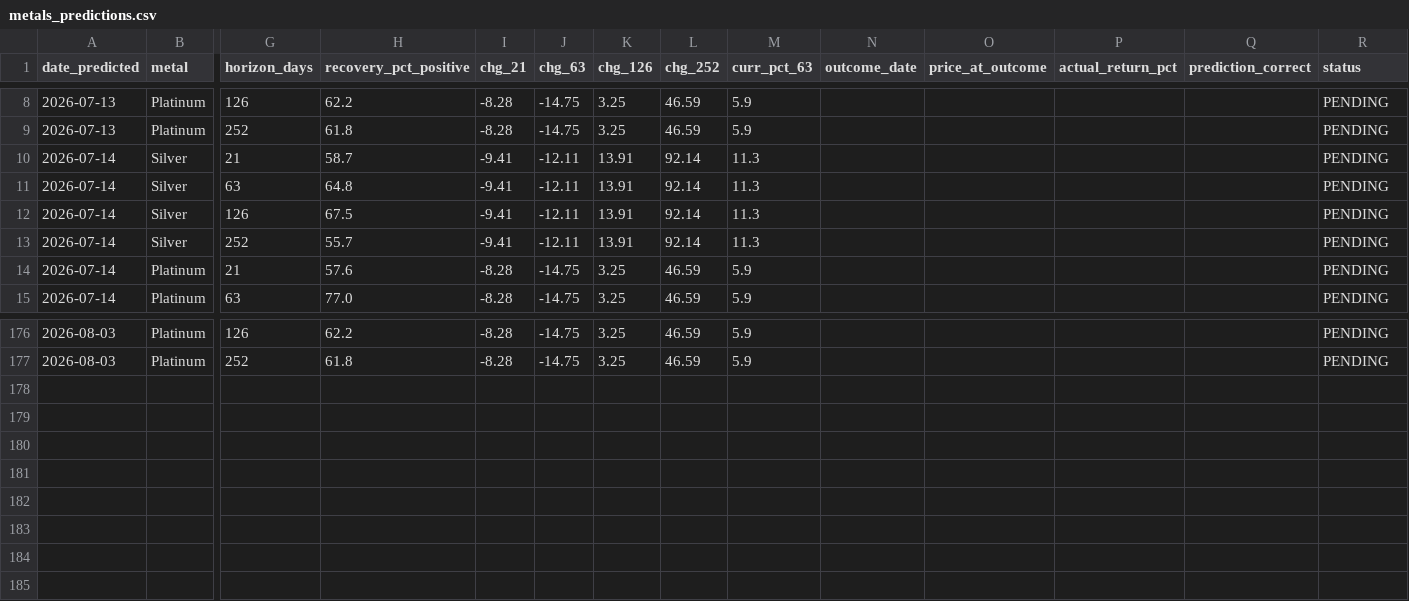
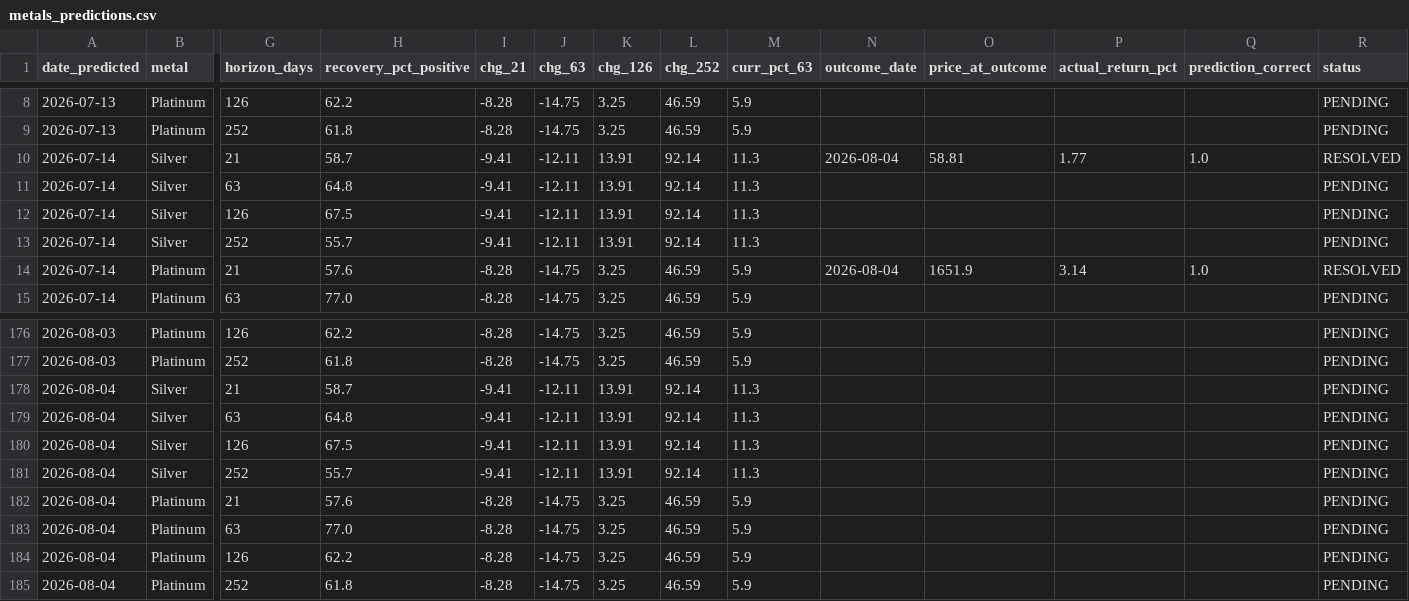
Before and after one commit to quantarram/quant-regime-research, a CSV file: notebooks/metals_predictions.csv, drawn as a sheet; only a part is shown, gaps mark what is left out; rows hold the shown columns only; the diff names each change by its address in the sheet, - before the commit and + after, or states it on an @@ line.

```diff
--- a/notebooks/metals_predictions.csv
+++ b/notebooks/metals_predictions.csv
-N10 (outcome_date): (empty)
+N10 (outcome_date): 2026-08-04
-O10 (price_at_outcome): (empty)
+O10 (price_at_outcome): 58.81
-P10 (actual_return_pct): (empty)
+P10 (actual_return_pct): 1.77
-Q10 (prediction_correct): (empty)
+Q10 (prediction_correct): 1.0
-R10 (status): PENDING
+R10 (status): RESOLVED
-N14 (outcome_date): (empty)
+N14 (outcome_date): 2026-08-04
-O14 (price_at_outcome): (empty)
+O14 (price_at_outcome): 1651.9
-P14 (actual_return_pct): (empty)
+P14 (actual_return_pct): 3.14
-Q14 (prediction_correct): (empty)
+Q14 (prediction_correct): 1.0
-R14 (status): PENDING
+R14 (status): RESOLVED
+row 178: 2026-08-04 | Silver | 21 | 58.7 | -9.41 | -12.11 | 13.91 | 92.14 | 11.3 |  |  |  |  | PENDING
+row 179: 2026-08-04 | Silver | 63 | 64.8 | -9.41 | -12.11 | 13.91 | 92.14 | 11.3 |  |  |  |  | PENDING
+row 180: 2026-08-04 | Silver | 126 | 67.5 | -9.41 | -12.11 | 13.91 | 92.14 | 11.3 |  |  |  |  | PENDING
+row 181: 2026-08-04 | Silver | 252 | 55.7 | -9.41 | -12.11 | 13.91 | 92.14 | 11.3 |  |  |  |  | PENDING
+row 182: 2026-08-04 | Platinum | 21 | 57.6 | -8.28 | -14.75 | 3.25 | 46.59 | 5.9 |  |  |  |  | PENDING
+row 183: 2026-08-04 | Platinum | 63 | 77.0 | -8.28 | -14.75 | 3.25 | 46.59 | 5.9 |  |  |  |  | PENDING
+row 184: 2026-08-04 | Platinum | 126 | 62.2 | -8.28 | -14.75 | 3.25 | 46.59 | 5.9 |  |  |  |  | PENDING
+row 185: 2026-08-04 | Platinum | 252 | 61.8 | -8.28 | -14.75 | 3.25 | 46.59 | 5.9 |  |  |  |  | PENDING
```
Also changed, not shown: notebooks/gold_predictions.csv, notebooks/ibkr_paper_ledger.csv, 5 other files.
